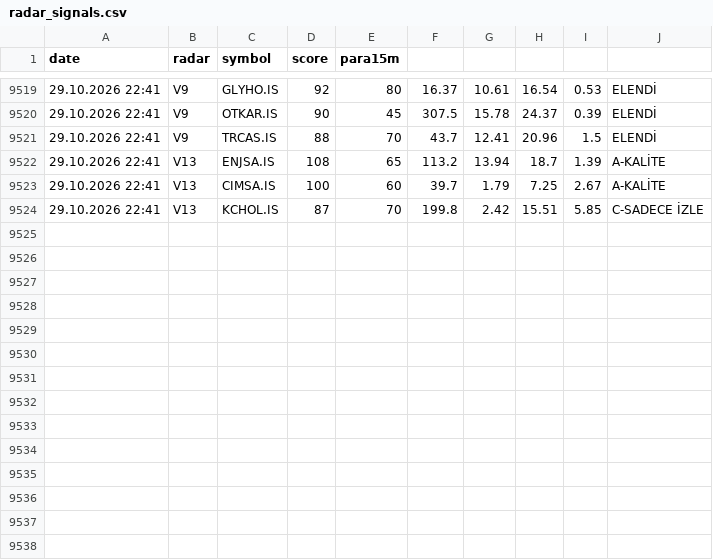
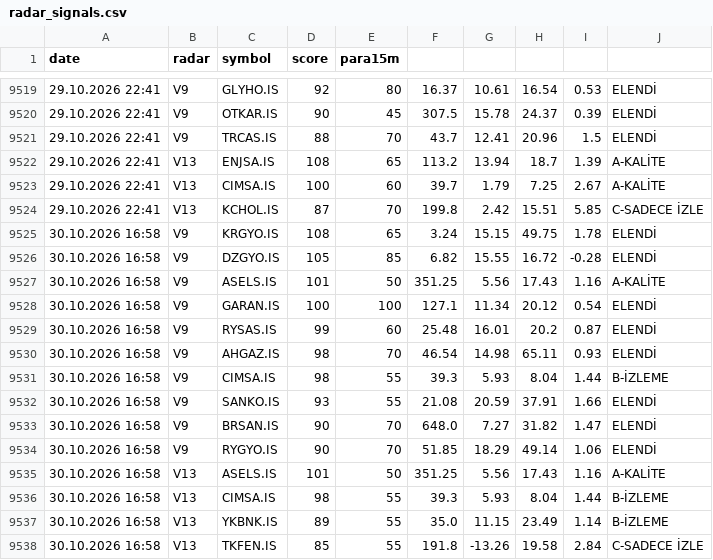
Before and after one commit to gokhan-bist-radar/gokhan-bist-radar, a CSV file: radar_signals.csv, drawn as a sheet; only a part is shown, gaps mark what is left out.

```diff
--- a/radar_signals.csv
+++ b/radar_signals.csv
@@ -9524 +9524,15 @@ date,radar,symbol,score,para15m
 29.10.2026 22:41,V13,KCHOL.IS,87,70,199.8,2.42,15.51,5.85,C-SADECE İZLE
+30.10.2026 16:58,V9,KRGYO.IS,108,65,3.24,15.15,49.75,1.78,ELENDİ
+30.10.2026 16:58,V9,DZGYO.IS,105,85,6.82,15.55,16.72,-0.28,ELENDİ
+30.10.2026 16:58,V9,ASELS.IS,101,50,351.25,5.56,17.43,1.16,A-KALİTE
+30.10.2026 16:58,V9,GARAN.IS,100,100,127.1,11.34,20.12,0.54,ELENDİ
+30.10.2026 16:58,V9,RYSAS.IS,99,60,25.48,16.01,20.2,0.87,ELENDİ
+30.10.2026 16:58,V9,AHGAZ.IS,98,70,46.54,14.98,65.11,0.93,ELENDİ
+30.10.2026 16:58,V9,CIMSA.IS,98,55,39.3,5.93,8.04,1.44,B-İZLEME
+30.10.2026 16:58,V9,SANKO.IS,93,55,21.08,20.59,37.91,1.66,ELENDİ
+30.10.2026 16:58,V9,BRSAN.IS,90,70,648.0,7.27,31.82,1.47,ELENDİ
+30.10.2026 16:58,V9,RYGYO.IS,90,70,51.85,18.29,49.14,1.06,ELENDİ
+30.10.2026 16:58,V13,ASELS.IS,101,50,351.25,5.56,17.43,1.16,A-KALİTE
+30.10.2026 16:58,V13,CIMSA.IS,98,55,39.3,5.93,8.04,1.44,B-İZLEME
+30.10.2026 16:58,V13,YKBNK.IS,89,55,35.0,11.15,23.49,1.14,B-İZLEME
+30.10.2026 16:58,V13,TKFEN.IS,85,55,191.8,-13.26,19.58,2.84,C-SADECE İZLE
```
Also changed, not shown: radar_memory.csv, radar_performance.csv.
